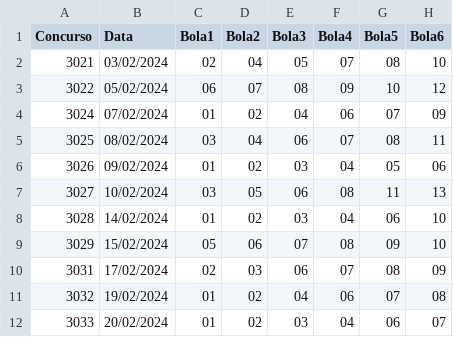
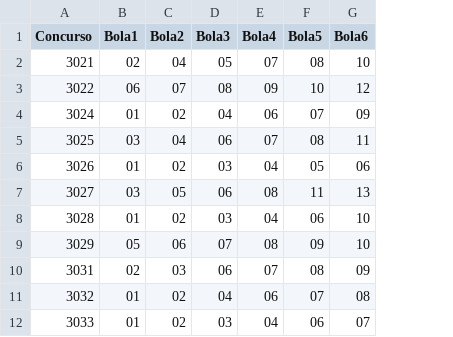
Before and after one commit to fabio-mattos/Python, a CSV file: AnaliseDados/Lotofacil/Lotofacil.csv, drawn as a sheet; only a part is shown; the diff names each change by its address in the sheet, - before the commit and + after, or states it on an @@ line.

Commit message:
Ajuste lotofacil

```diff
--- a/AnaliseDados/Lotofacil/Lotofacil.csv
+++ b/AnaliseDados/Lotofacil/Lotofacil.csv
-column B (Data), rows 2-12: 03/02/2024 | 05/02/2024 | 07/02/2024 | 08/02/2024 | 09/02/2024 | 10/02/2024 | 14/02/2024 | 15/02/2024 | 17/02/2024 | 19/02/2024 | 20/02/2024
```
Also changed, not shown: 1 other file.
